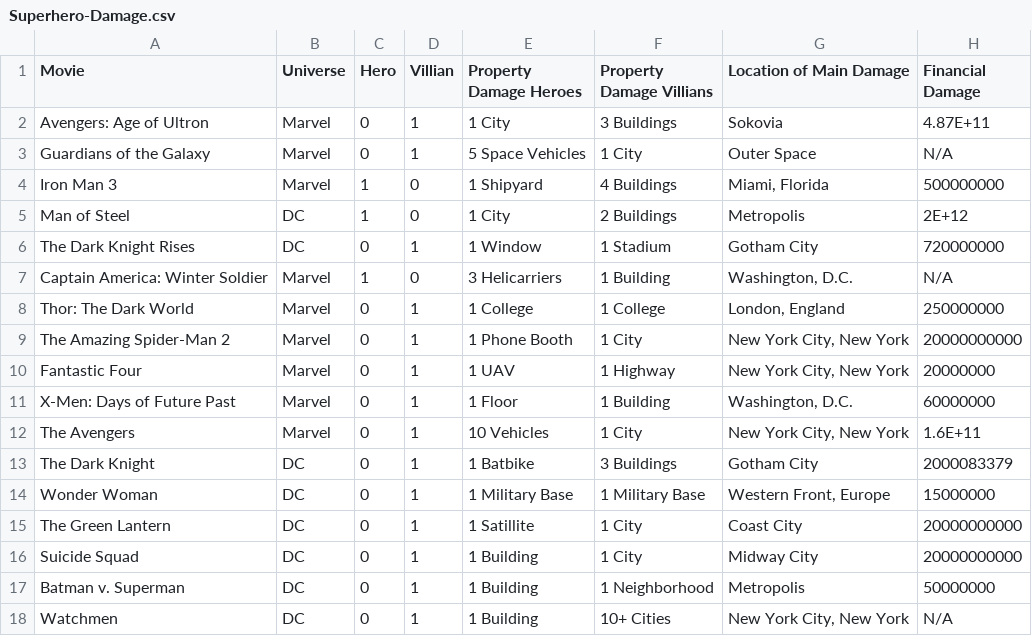
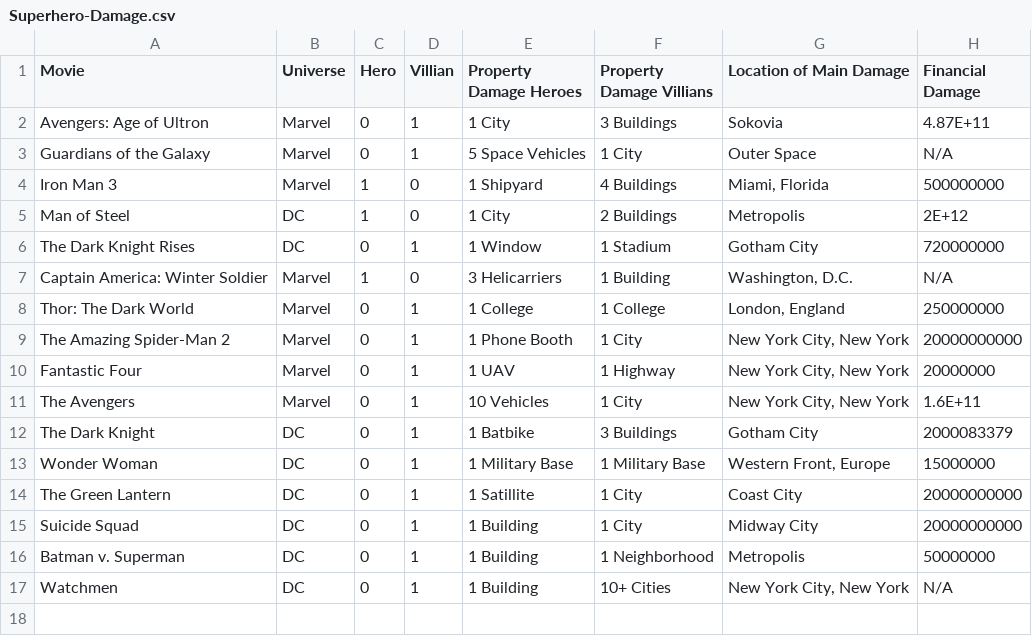
Before and after one commit to maadams22/QTM385PandasProjectSuperheroes, a CSV file: Superhero-Damage.csv, drawn as a sheet.

Commit message:
Add files via upload

```diff
--- a/Superhero-Damage.csv
+++ b/Superhero-Damage.csv
@@ -10,3 +10,2 @@ The Amazing Spider-Man 2,Marvel,0,1,1 Phone Booth,1 City,"New York City, New Yor
 Fantastic Four,Marvel,0,1,1 UAV,1 Highway,"New York City, New York",20000000
-X-Men: Days of Future Past,Marvel,0,1,1 Floor,1 Building,"Washington, D.C.",60000000
 The Avengers,Marvel,0,1,10 Vehicles,1 City,"New York City, New York",1.6E+11
```
